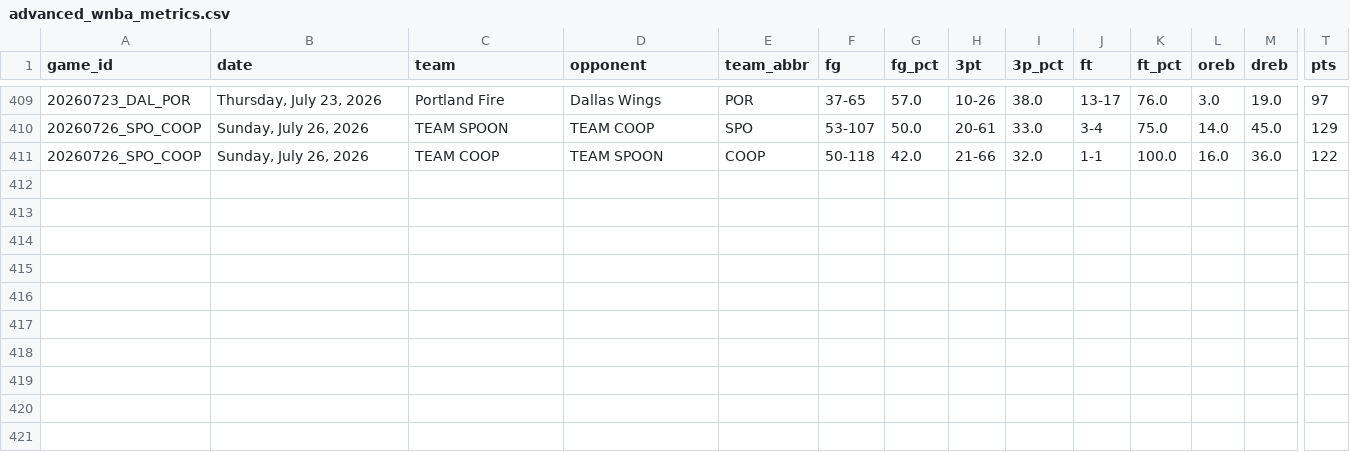
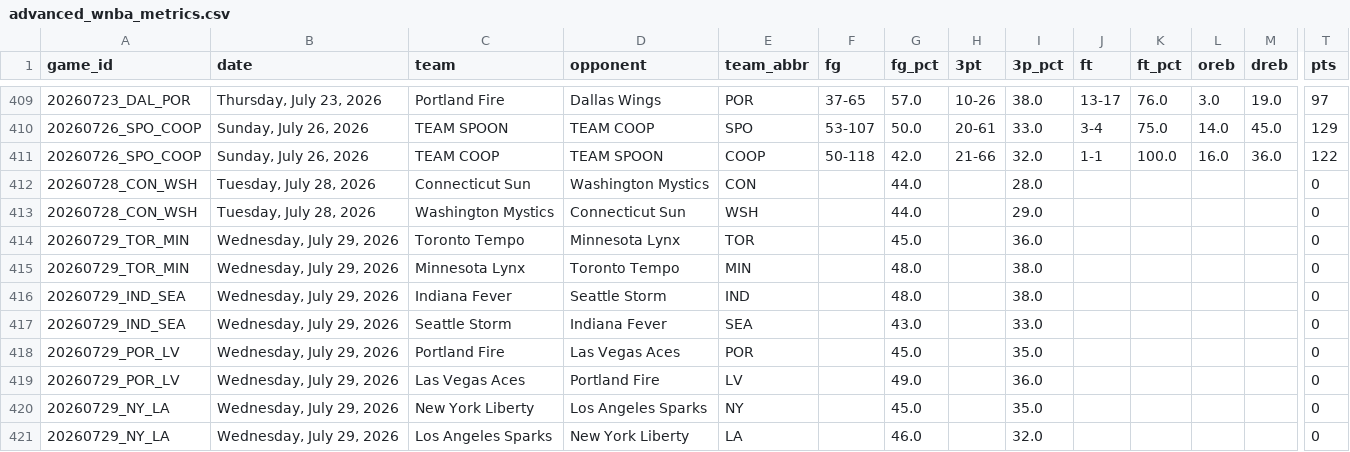
Before and after one commit to MikeOzomah/wnba-matchup-intelligence, a CSV file: outputs/advanced_wnba_metrics.csv, drawn as a sheet; only a part is shown, gaps mark what is left out; rows hold the shown columns only; the diff names each change by its address in the sheet, - before the commit and + after, or states it on an @@ line.

```diff
--- a/outputs/advanced_wnba_metrics.csv
+++ b/outputs/advanced_wnba_metrics.csv
+row 412: 20260728_CON_WSH | Tuesday, July 28, 2026 | Connecticut Sun | Washington Mystics | CON |  | 44.0 |  | 28.0 |  |  |  |  | 0
+row 413: 20260728_CON_WSH | Tuesday, July 28, 2026 | Washington Mystics | Connecticut Sun | WSH |  | 44.0 |  | 29.0 |  |  |  |  | 0
+row 414: 20260729_TOR_MIN | Wednesday, July 29, 2026 | Toronto Tempo | Minnesota Lynx | TOR |  | 45.0 |  | 36.0 |  |  |  |  | 0
+row 415: 20260729_TOR_MIN | Wednesday, July 29, 2026 | Minnesota Lynx | Toronto Tempo | MIN |  | 48.0 |  | 38.0 |  |  |  |  | 0
+row 416: 20260729_IND_SEA | Wednesday, July 29, 2026 | Indiana Fever | Seattle Storm | IND |  | 48.0 |  | 38.0 |  |  |  |  | 0
+row 417: 20260729_IND_SEA | Wednesday, July 29, 2026 | Seattle Storm | Indiana Fever | SEA |  | 43.0 |  | 33.0 |  |  |  |  | 0
+row 418: 20260729_POR_LV | Wednesday, July 29, 2026 | Portland Fire | Las Vegas Aces | POR |  | 45.0 |  | 35.0 |  |  |  |  | 0
+row 419: 20260729_POR_LV | Wednesday, July 29, 2026 | Las Vegas Aces | Portland Fire | LV |  | 49.0 |  | 36.0 |  |  |  |  | 0
+row 420: 20260729_NY_LA | Wednesday, July 29, 2026 | New York Liberty | Los Angeles Sparks | NY |  | 45.0 |  | 35.0 |  |  |  |  | 0
+row 421: 20260729_NY_LA | Wednesday, July 29, 2026 | Los Angeles Sparks | New York Liberty | LA |  | 46.0 |  | 32.0 |  |  |  |  | 0
```
Also changed, not shown: data/full_wnba_team_stats.csv.
